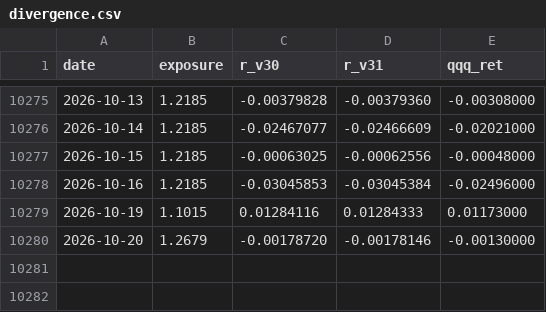
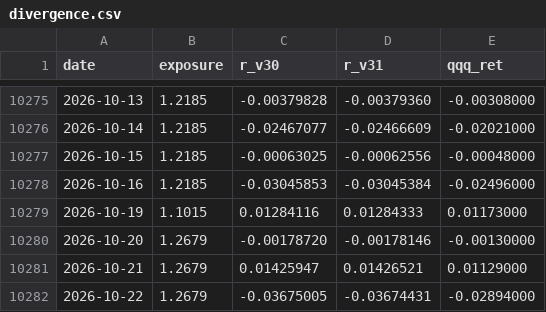
Before and after one commit to marty21gt/fragility-monitor, a CSV file: divergence.csv, drawn as a sheet; only a part is shown, gaps mark what is left out; the diff names each change by its address in the sheet, - before the commit and + after, or states it on an @@ line.

Commit message:
Update divergence log 2026-10-23

```diff
--- a/divergence.csv
+++ b/divergence.csv
+row 10281: 2026-10-21 | 1.2679 | 0.01425947 | 0.01426521 | 0.01129000
+row 10282: 2026-10-22 | 1.2679 | -0.03675005 | -0.03674431 | -0.02894000
```
